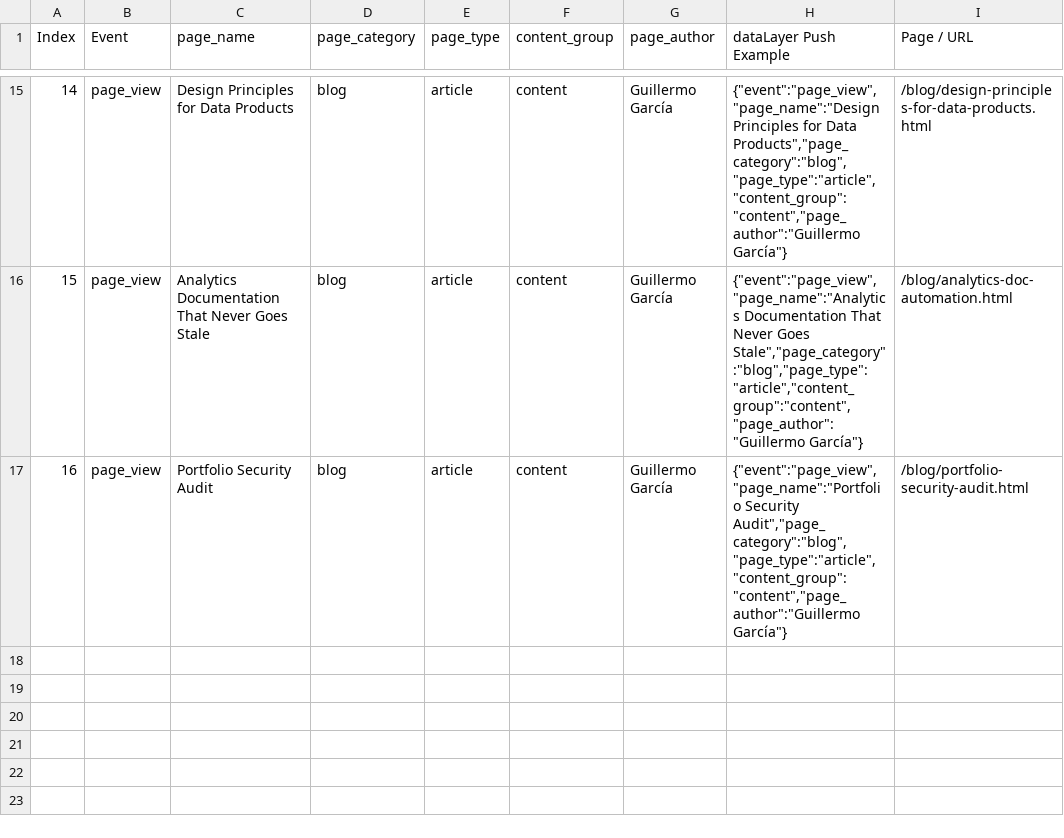
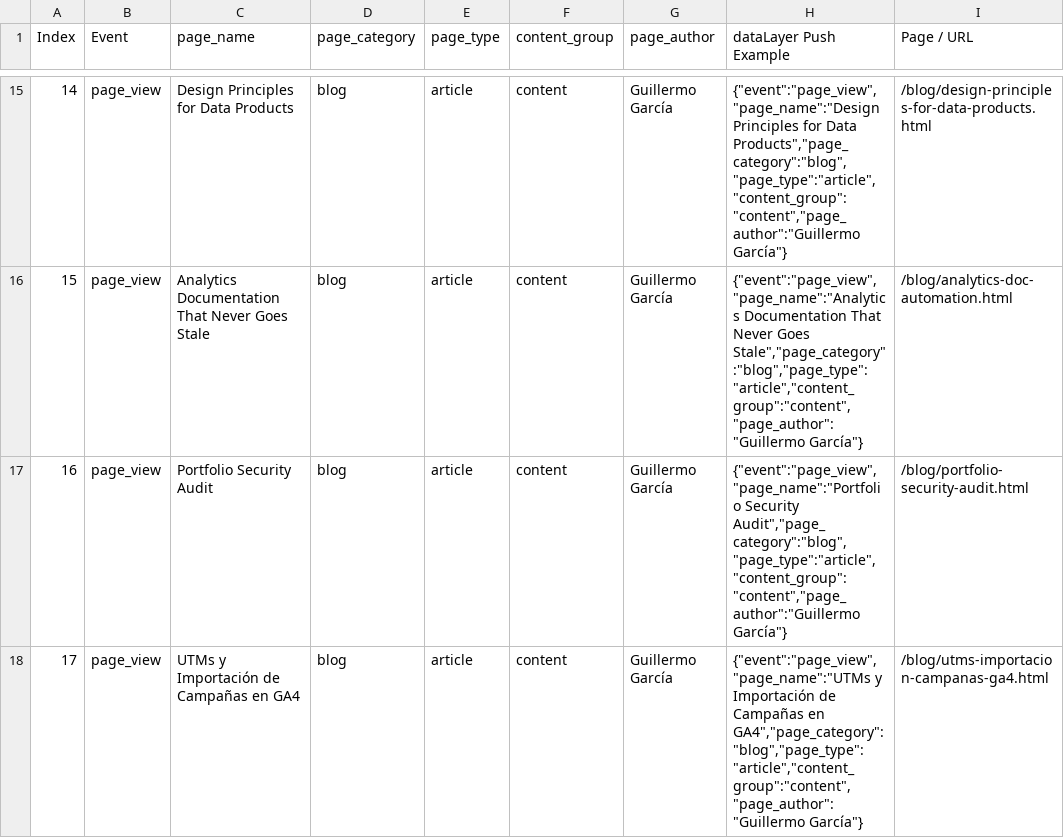
Before and after one commit to GuillermoGG0102/tnk-project, a CSV file: measurement_plan/tab3_page_view.csv, drawn as a sheet; only a part is shown, gaps mark what is left out; the diff names each change by its address in the sheet, - before the commit and + after, or states it on an @@ line.

```diff
--- a/measurement_plan/tab3_page_view.csv
+++ b/measurement_plan/tab3_page_view.csv
+row 18: 17 | page_view | UTMs y Importación de Campañas en GA4 | blog | article | content | Guillermo García | {"event":"page_view","page_name":"UTMs y Importación de Campañas en GA4","page_category":"blog","page_type":"article","content_group":"content","page_author":"Guillermo García"} | /blog/utms-importacion-campanas-ga4.html
```
Also changed, not shown: measurement_plan/tab4_select_content.csv, measurement_plan/tab8_post_engagement.csv, 5 other files.
